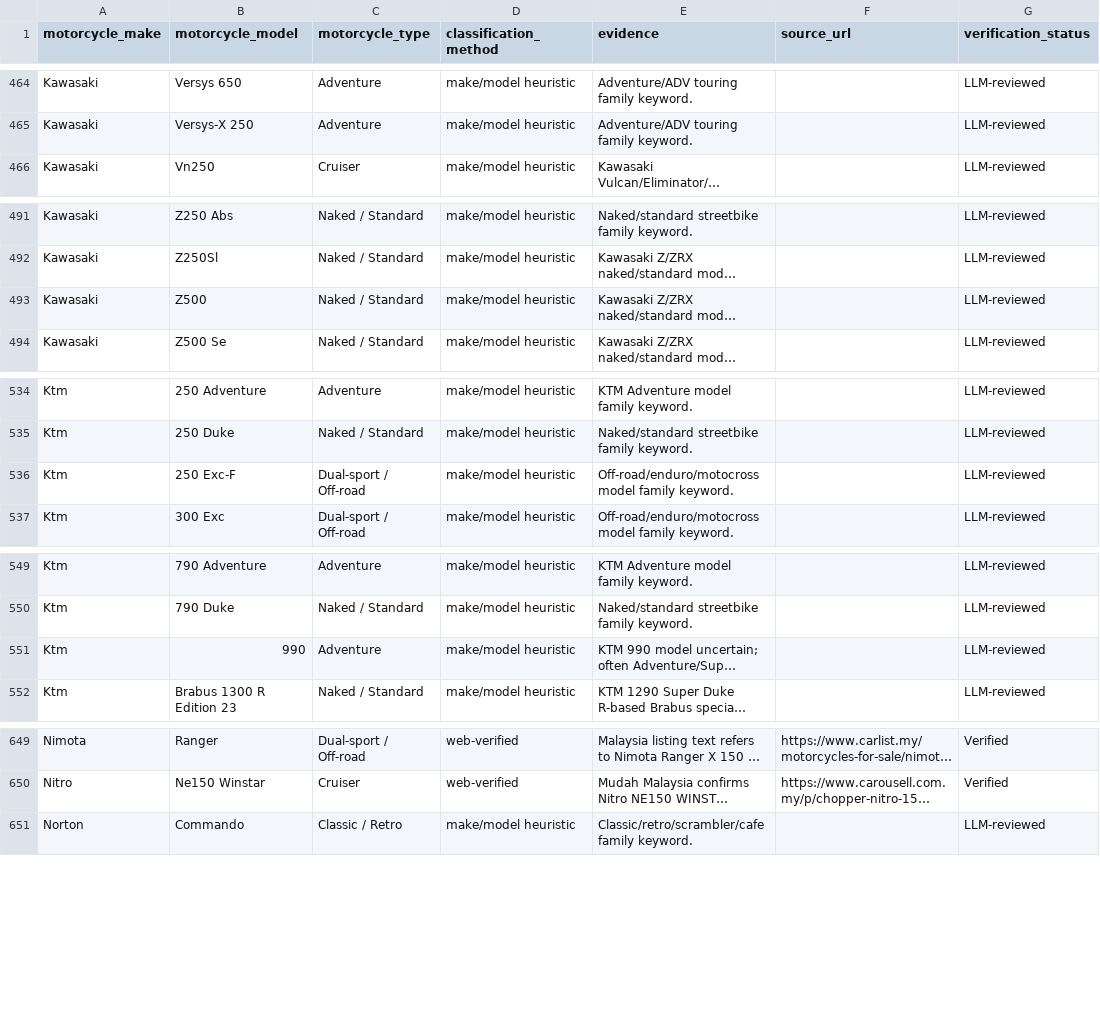
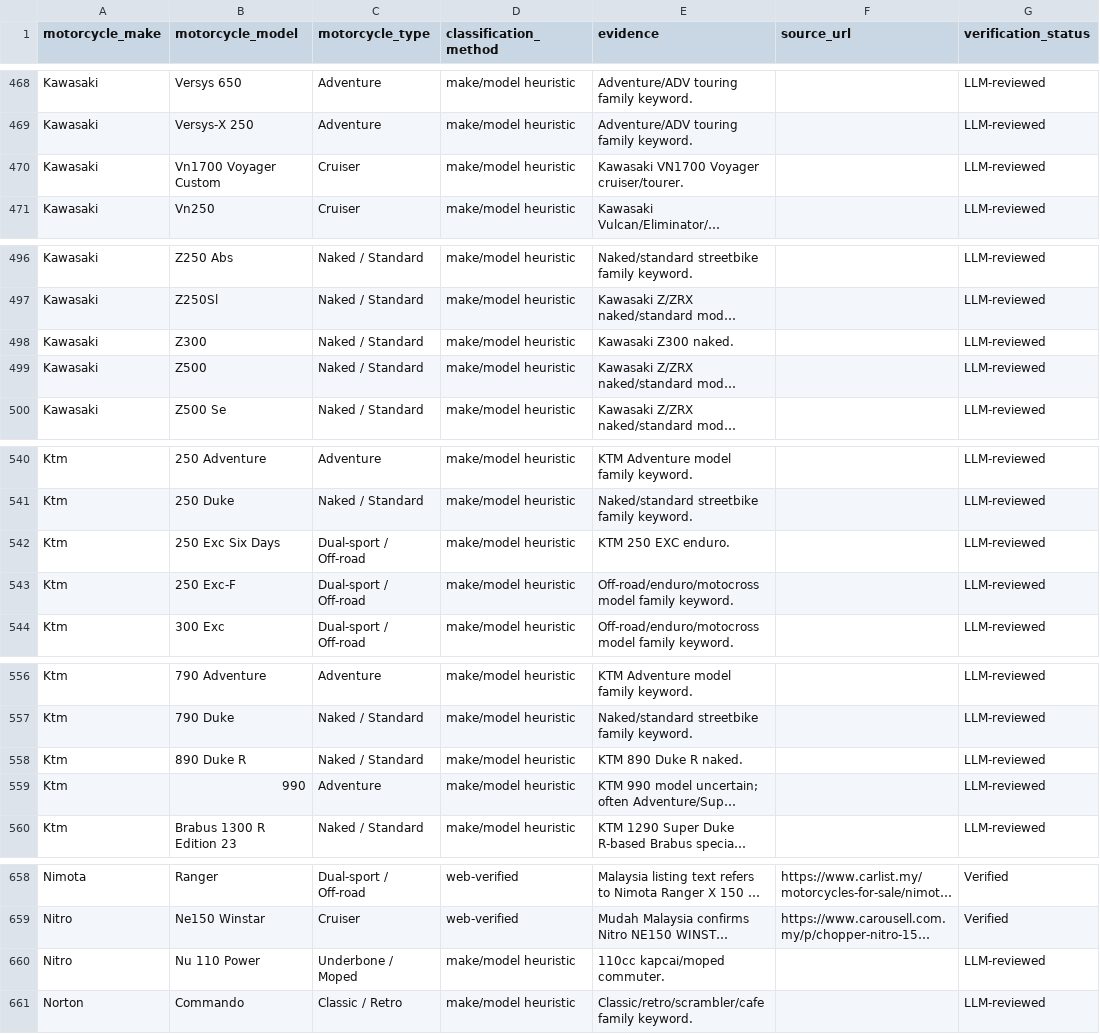
Before and after one commit to MHafizAzizi/CarData, a CSV file: data/reference/motorcycles_model_types.csv, drawn as a sheet; only a part is shown, gaps mark what is left out; long unchanged cells end in …; the diff covers the shown part only; the diff names each change by its address in the sheet, - before the commit and + after, or states it on an @@ line.

```diff
--- a/data/reference/motorcycles_model_types.csv
+++ b/data/reference/motorcycles_model_types.csv
+row 470: Kawasaki | Vn1700 Voyager Custom | Cruiser | make/model heuristic | Kawasaki VN1700 Voyager cruiser/tourer. |  | LLM-reviewed
+row 498: Kawasaki | Z300 | Naked / Standard | make/model heuristic | Kawasaki Z300 naked. |  | LLM-reviewed
+row 542: Ktm | 250 Exc Six Days | Dual-sport / Off-road | make/model heuristic | KTM 250 EXC enduro. |  | LLM-reviewed
+row 558: Ktm | 890 Duke R | Naked / Standard | make/model heuristic | KTM 890 Duke R naked. |  | LLM-reviewed
+row 660: Nitro | Nu 110 Power | Underbone / Moped | make/model heuristic | 110cc kapcai/moped commuter. |  | LLM-reviewed
```
Also changed, not shown: 15 added rows and 8 edited cells elsewhere in this file, data/reference/cars_model_types.csv, 6 other files.
